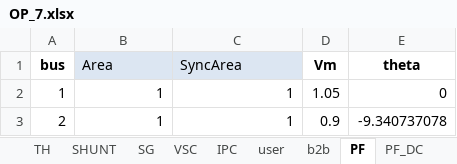
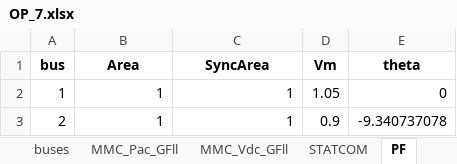
Before and after one commit to MauroGarciaLorenzo/datagen, an Excel workbook: version6_original/version6/Tool/01_data/cases/TestDyn_2CIGs/OP_7.xlsx, sheet PF, drawn as a sheet; values as stored, in another font and other column widths than the file's, no borders; the diff names each change by its address in the sheet, - before the commit and + after, or states it on an @@ line.

```diff
--- a/version6_original/version6/Tool/01_data/cases/TestDyn_2CIGs/OP_7.xlsx (sheet PF)
+++ b/version6_original/version6/Tool/01_data/cases/TestDyn_2CIGs/OP_7.xlsx (sheet PF)
-sheet tab: PF_DC
+sheet tab: MMC_Pac_GFll
+sheet tab: MMC_Vdc_GFll
+sheet tab: STATCOM
@@ B1:C1 fill: #DCE6F2 → none, bold: off → on, alignment: left → center @@
```
Also changed, not shown: sheet gen, sheet buses, sheet global, sheet VSC, sheet TH, other sheet tabs, version6_original/version6/Tool/01_data/cases/TestDyn_4CIGs/OP_7.xlsx, 55 other files.
